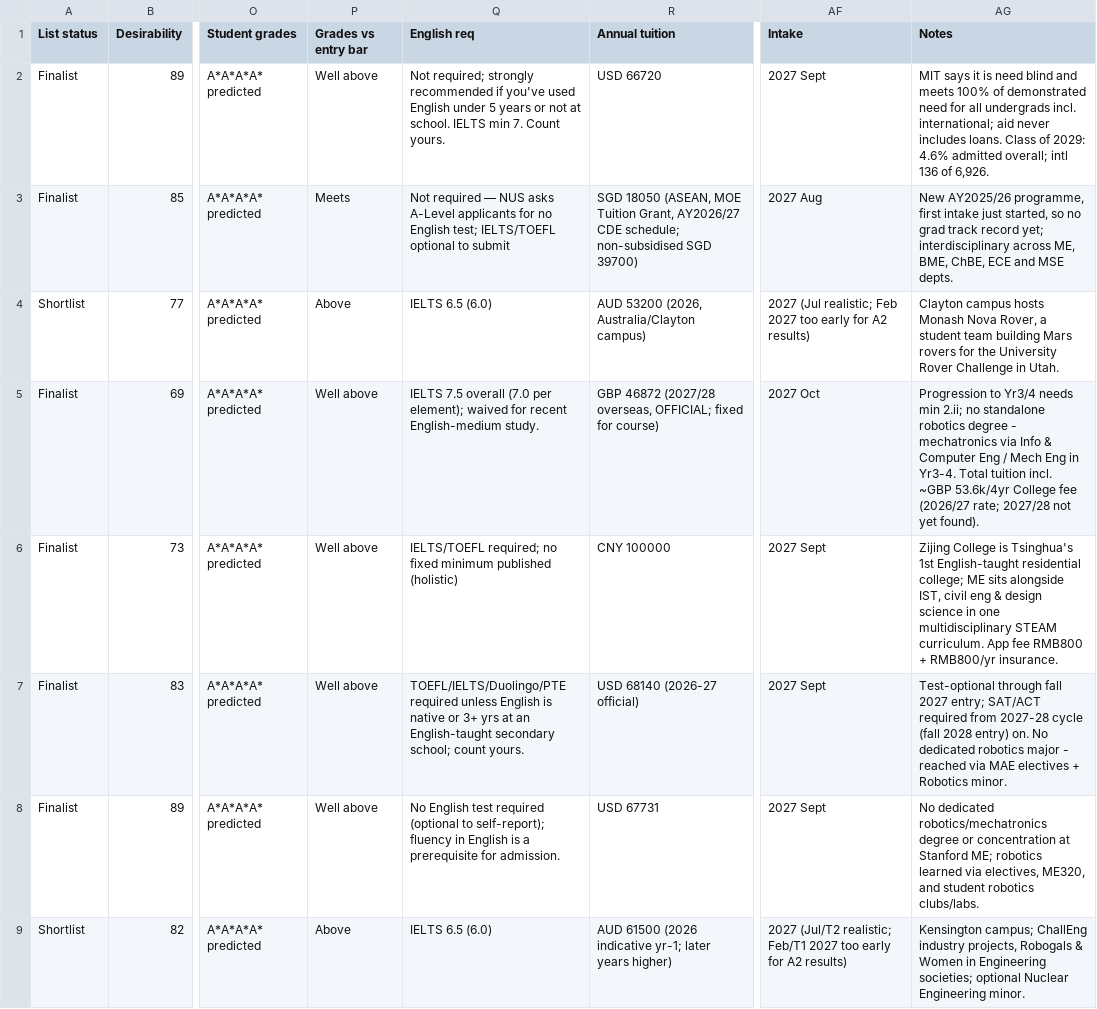
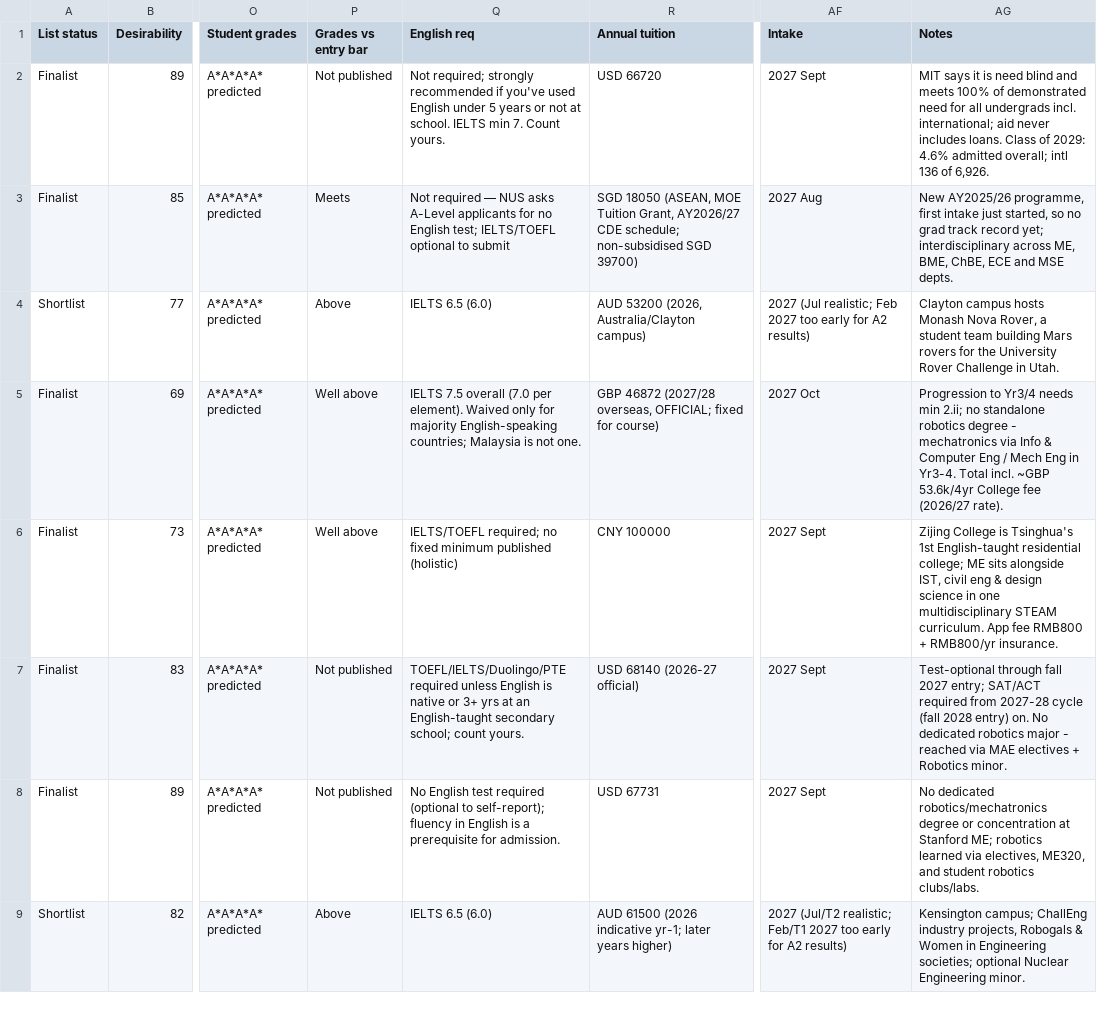
Before and after one commit to SunlessLight/university_finder, a CSV file: business/sales/sample_pack/sample_master_list.csv, drawn as a sheet; only a part is shown, gaps mark what is left out; the diff covers the shown part only; the diff names each change by its address in the sheet, - before the commit and + after, or states it on an @@ line.

```diff
--- a/business/sales/sample_pack/sample_master_list.csv
+++ b/business/sales/sample_pack/sample_master_list.csv
-P2 (Grades vs entry bar): Well above
+P2 (Grades vs entry bar): Not published
-Q5 (English req): …(7.0 per element); waived for recent English-medium study.
+Q5 (English req): …(7.0 per element). Waived only for majority English-speaking countries; Malaysia is not one.
-AG5 (Notes): …Yr3-4. Total tuition incl. ~GBP 53.6k/4yr College fee (2026/27 rate; 2027/28 not yet found).
+AG5 (Notes): …Yr3-4. Total incl. ~GBP 53.6k/4yr College fee (2026/27 rate).
-P7:P8 (Grades vs entry bar): Well above
+P7:P8 (Grades vs entry bar): Not published
```
Also changed, not shown: 3 edited cells elsewhere in this file, business/sales/sample_pack/sample_glossary.csv, 7 other files.
